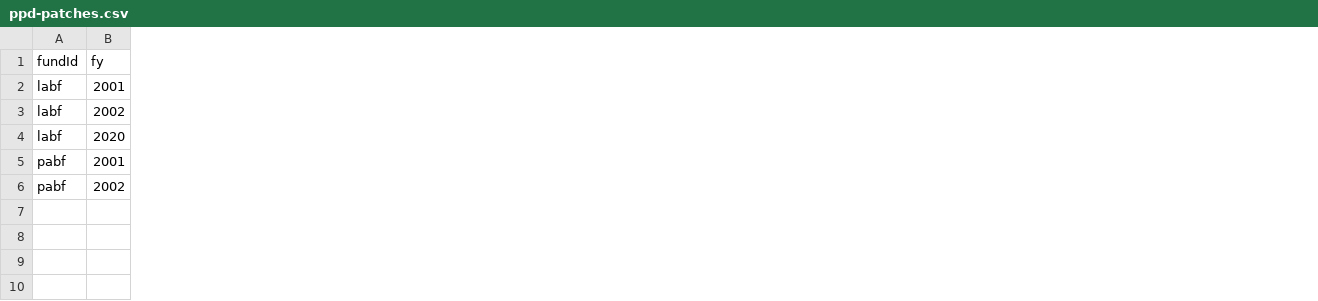
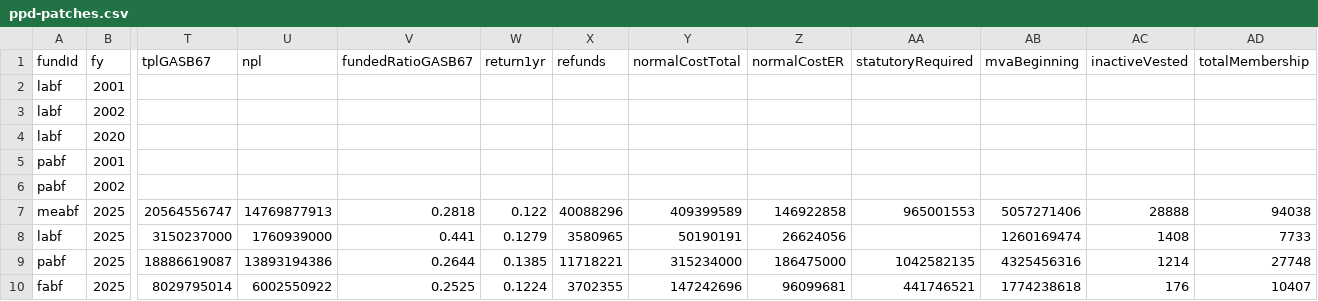
Before and after one commit to conordurkin/chicago-pension-dashboard, a CSV file: data/manual/ppd-patches.csv, drawn as a sheet; only a part is shown, gaps mark what is left out; rows hold the shown columns only; the diff names each change by its address in the sheet, - before the commit and + after, or states it on an @@ line.

```diff
--- a/data/manual/ppd-patches.csv
+++ b/data/manual/ppd-patches.csv
+column T (tplGASB67), empty
+column U (npl), empty
+column V (fundedRatioGASB67), empty
+column W (return1yr), empty
+column X (refunds), empty
+column Y (normalCostTotal), empty
+column Z (normalCostER), empty
+column AA (statutoryRequired), empty
+column AB (mvaBeginning), empty
+column AC (inactiveVested), empty
+column AD (totalMembership), empty
+row 7: meabf | 2025 | 20564556747 | 14769877913 | 0.2818 | 0.122 | 40088296 | 409399589 | 146922858 | 965001553 | 5057271406 | 28888 | 94038
+row 8: labf | 2025 | 3150237000 | 1760939000 | 0.441 | 0.1279 | 3580965 | 50190191 | 26624056 |  | 1260169474 | 1408 | 7733
+row 9: pabf | 2025 | 18886619087 | 13893194386 | 0.2644 | 0.1385 | 11718221 | 315234000 | 186475000 | 1042582135 | 4325456316 | 1214 | 27748
+row 10: fabf | 2025 | 8029795014 | 6002550922 | 0.2525 | 0.1224 | 3702355 | 147242696 | 96099681 | 441746521 | 1774238618 | 176 | 10407
```
Also changed, not shown: data/manual/projections/fabf.csv, data/manual/projections/labf.csv, 27 other files.
